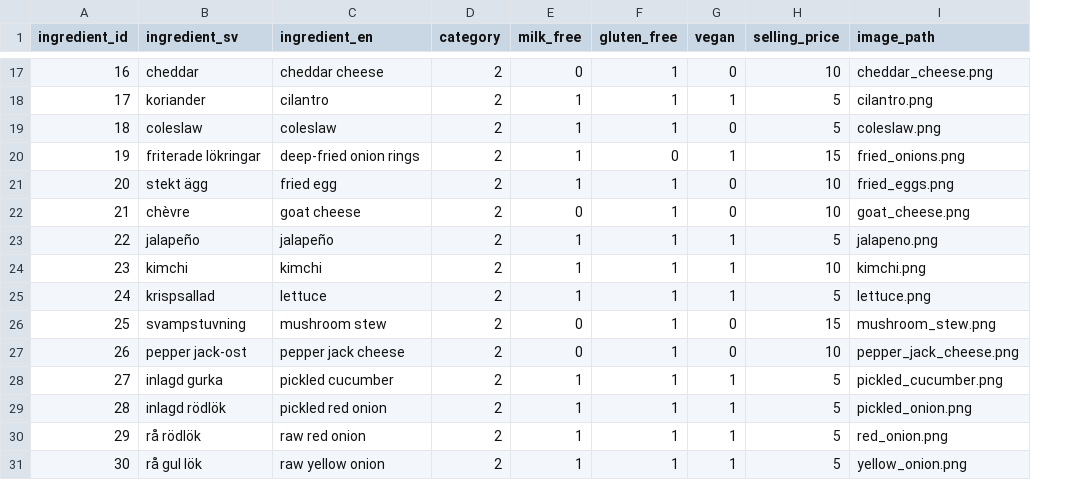
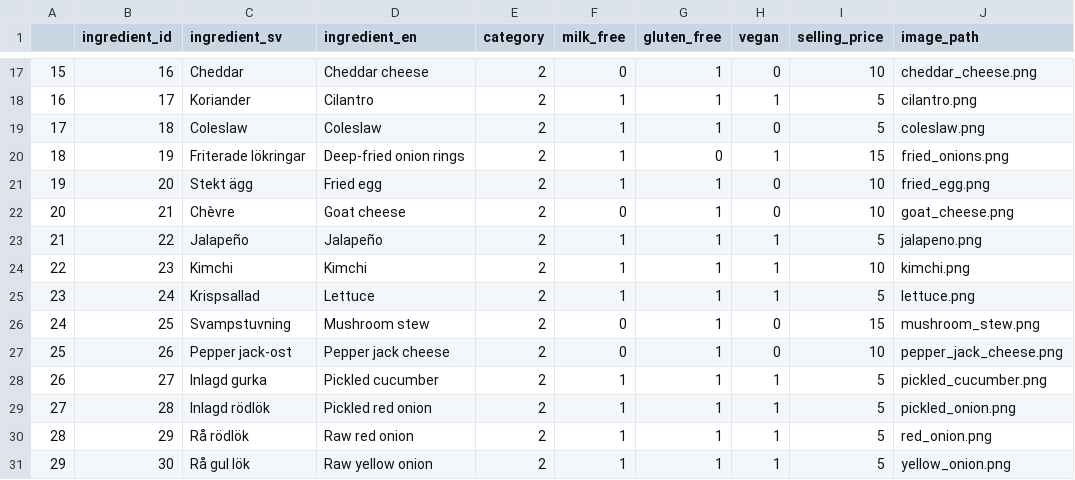
Before and after one commit to ga65duy/Crafty-Burgers, a CSV file: data/ingredients.csv, drawn as a sheet; only a part is shown, gaps mark what is left out; addresses are those after the commit; the diff covers the shown part only; the diff names each change by its address in the sheet, - before the commit and + after, or states it on an @@ line.

Commit message:
capitalized first letters of ingredients and fixed typo

```diff
--- a/data/ingredients.csv
+++ b/data/ingredients.csv
+column A, rows 17-31: 15 | 16 | 17 | 18 | 19 | 20 | 21 | 22 | 23 | 24 | 25 | 26 | 27 | 28 | 29
-C17 (ingredient_sv): cheddar
+C17 (ingredient_sv): Cheddar
-D17 (ingredient_en): cheddar cheese
+D17 (ingredient_en): Cheddar cheese
-C18 (ingredient_sv): koriander
+C18 (ingredient_sv): Koriander
-D18 (ingredient_en): cilantro
+D18 (ingredient_en): Cilantro
-C19 (ingredient_sv): coleslaw
+C19 (ingredient_sv): Coleslaw
-D19 (ingredient_en): coleslaw
+D19 (ingredient_en): Coleslaw
-C20 (ingredient_sv): friterade lökringar
+C20 (ingredient_sv): Friterade lökringar
-D20 (ingredient_en): deep-fried onion rings
+D20 (ingredient_en): Deep-fried onion rings
-C21 (ingredient_sv): stekt ägg
+C21 (ingredient_sv): Stekt ägg
-D21 (ingredient_en): fried egg
+D21 (ingredient_en): Fried egg
-J21 (image_path): fried_eggs.png
+J21 (image_path): fried_egg.png
-C22 (ingredient_sv): chèvre
+C22 (ingredient_sv): Chèvre
-D22 (ingredient_en): goat cheese
+D22 (ingredient_en): Goat cheese
-C23 (ingredient_sv): jalapeño
+C23 (ingredient_sv): Jalapeño
-D23 (ingredient_en): jalapeño
+D23 (ingredient_en): Jalapeño
-C24 (ingredient_sv): kimchi
+C24 (ingredient_sv): Kimchi
-D24 (ingredient_en): kimchi
+D24 (ingredient_en): Kimchi
-C25 (ingredient_sv): krispsallad
+C25 (ingredient_sv): Krispsallad
-D25 (ingredient_en): lettuce
+D25 (ingredient_en): Lettuce
-C26 (ingredient_sv): svampstuvning
+C26 (ingredient_sv): Svampstuvning
-D26 (ingredient_en): mushroom stew
+D26 (ingredient_en): Mushroom stew
-C27 (ingredient_sv): pepper jack-ost
+C27 (ingredient_sv): Pepper jack-ost
-D27 (ingredient_en): pepper jack cheese
+D27 (ingredient_en): Pepper jack cheese
-C28 (ingredient_sv): inlagd gurka
+C28 (ingredient_sv): Inlagd gurka
-D28 (ingredient_en): pickled cucumber
+D28 (ingredient_en): Pickled cucumber
-C29 (ingredient_sv): inlagd rödlök
+C29 (ingredient_sv): Inlagd rödlök
-D29 (ingredient_en): pickled red onion
+D29 (ingredient_en): Pickled red onion
-C30 (ingredient_sv): rå rödlök
+C30 (ingredient_sv): Rå rödlök
-D30 (ingredient_en): raw red onion
+D30 (ingredient_en): Raw red onion
-C31 (ingredient_sv): rå gul lök
+C31 (ingredient_sv): Rå gul lök
-D31 (ingredient_en): raw yellow onion
+D31 (ingredient_en): Raw yellow onion
```
Also changed, not shown: 92 edited cells elsewhere in this file.
